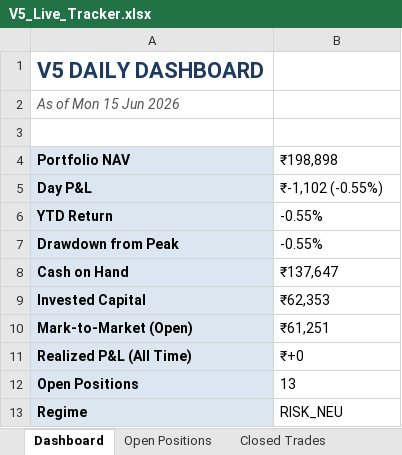
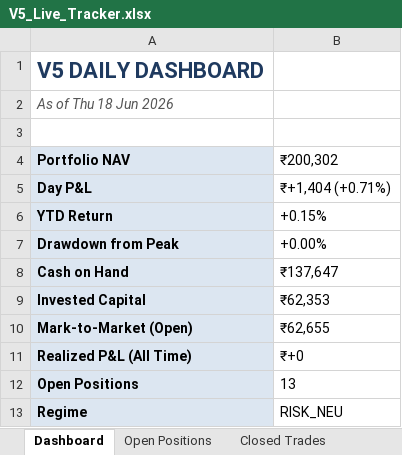
Before and after one commit to shubhamkrpal3-web/v5-stockpicker, an Excel workbook: V5_Live_Tracker.xlsx, sheet Dashboard, drawn as a sheet; values as stored, in another font and other column widths than the file's, no borders; the diff names each change by its address in the sheet, - before the commit and + after, or states it on an @@ line.

```diff
--- a/V5_Live_Tracker.xlsx (sheet Dashboard)
+++ b/V5_Live_Tracker.xlsx (sheet Dashboard)
-A2 (Portfolio NAV): As of Mon 15 Jun 2026
+A2 (Portfolio NAV): As of Thu 18 Jun 2026
-B4: ₹198,898
+B4: ₹200,302
-B5 (₹200,302): ₹-1,102 (-0.55%)
+B5 (₹200,302): ₹+1,404 (+0.71%)
-B6 (₹200,302): -0.55%
+B6 (₹200,302): +0.15%
-B7 (₹200,302): -0.55%
+B7 (₹200,302): +0.00%
-B10 (₹200,302): ₹61,251
+B10 (₹200,302): ₹62,655
```
Also changed, not shown: sheet Today's Signal, sheet Open Positions, sheet Equity Curve, 8 other files.
